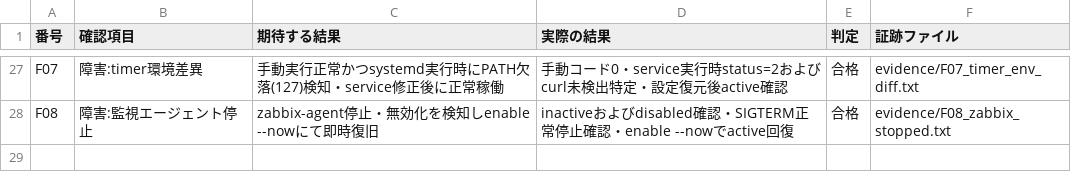
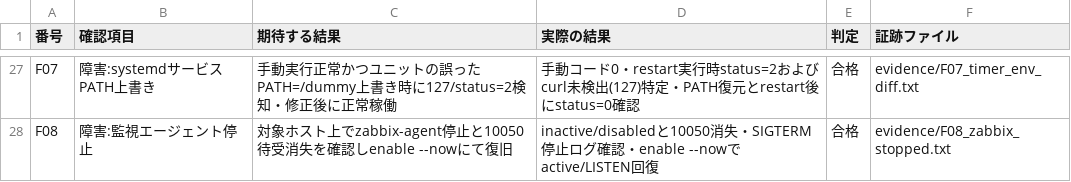
Before and after one commit to tsdeportfolio/aws-linux-hybrid-portfolio, a CSV file: docs/test_results.csv, drawn as a sheet; only a part is shown, gaps mark what is left out; the diff covers the shown part only; the diff names each change by its address in the sheet, - before the commit and + after, or states it on an @@ line.

```diff
--- a/docs/test_results.csv
+++ b/docs/test_results.csv
-B27 (確認項目): 障害:timer環境差異
+B27 (確認項目): 障害:systemdサービスPATH上書き
-C27 (期待する結果): …正常かつsystemd実行時にPATH欠落(127)検知・service修正後に…
+C27 (期待する結果): …正常かつユニットの誤ったPATH=/dummy上書き時に127/status=2検知・修正後に…
-D27 (実際の結果): …ード0・service実行時status=2およびcurl未検出特定・設定復元後active確認
+D27 (実際の結果): …ード0・restart実行時status=2およびcurl未検出(127)特定・PATH復元とrestart後にstatus=0確認
-C28 (期待する結果): zabbix-agent停止・無効化を検知しenable --nowにて即時復旧
+C28 (期待する結果): 対象ホスト上でzabbix-agent停止と10050待受消失を確認しenable --nowにて復旧
-D28 (実際の結果): inactiveおよびdisabled確認・SIGTERM正常停止確認・enable --nowでactive回復
+D28 (実際の結果): inactive/disabledと10050消失・SIGTERM停止ログ確認・enable --nowでactive/LISTEN回復
```
Also changed, not shown: 31 edited cells elsewhere in this file, docs/parameters.csv, 32 other files.
